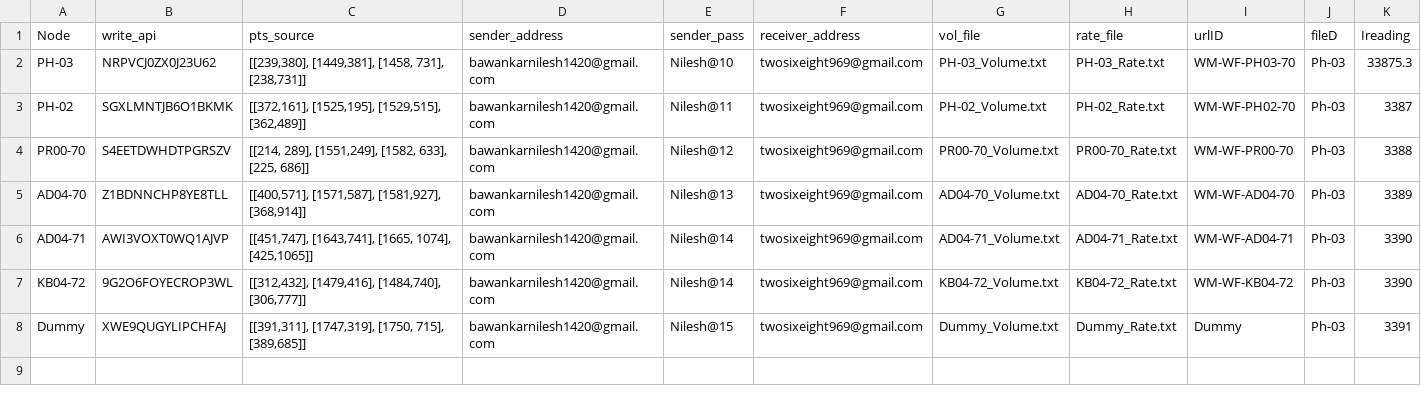
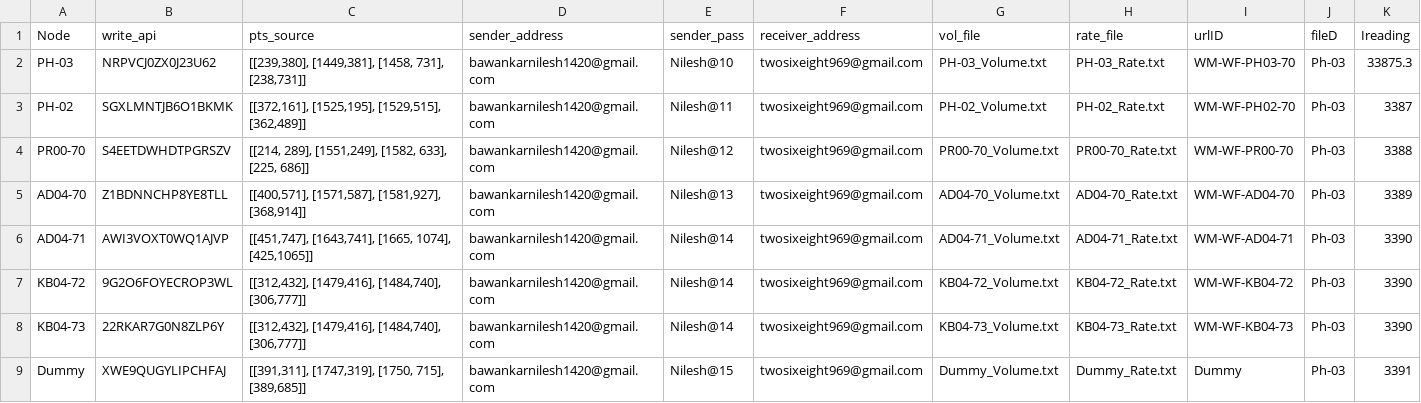
Before and after one commit to ankitkriti/Ph-03, a CSV file: configs.csv, drawn as a sheet; only a part is shown; rows hold the shown columns only; the diff names each change by its address in the sheet, - before the commit and + after, or states it on an @@ line.

Commit message:
new NODE 73

```diff
--- a/configs.csv
+++ b/configs.csv
+row 8: KB04-73 | 22RKAR7G0N8ZLP6Y | [[312,432], [1479,416], [1484,740], [306,777]] | bawankarnilesh1420@gmail.com | Nilesh@14 | twosixeight969@gmail.com | KB04-73_Volume.txt | KB04-73_Rate.txt | WM-WF-KB04-73 | Ph-03 | 3390
```
